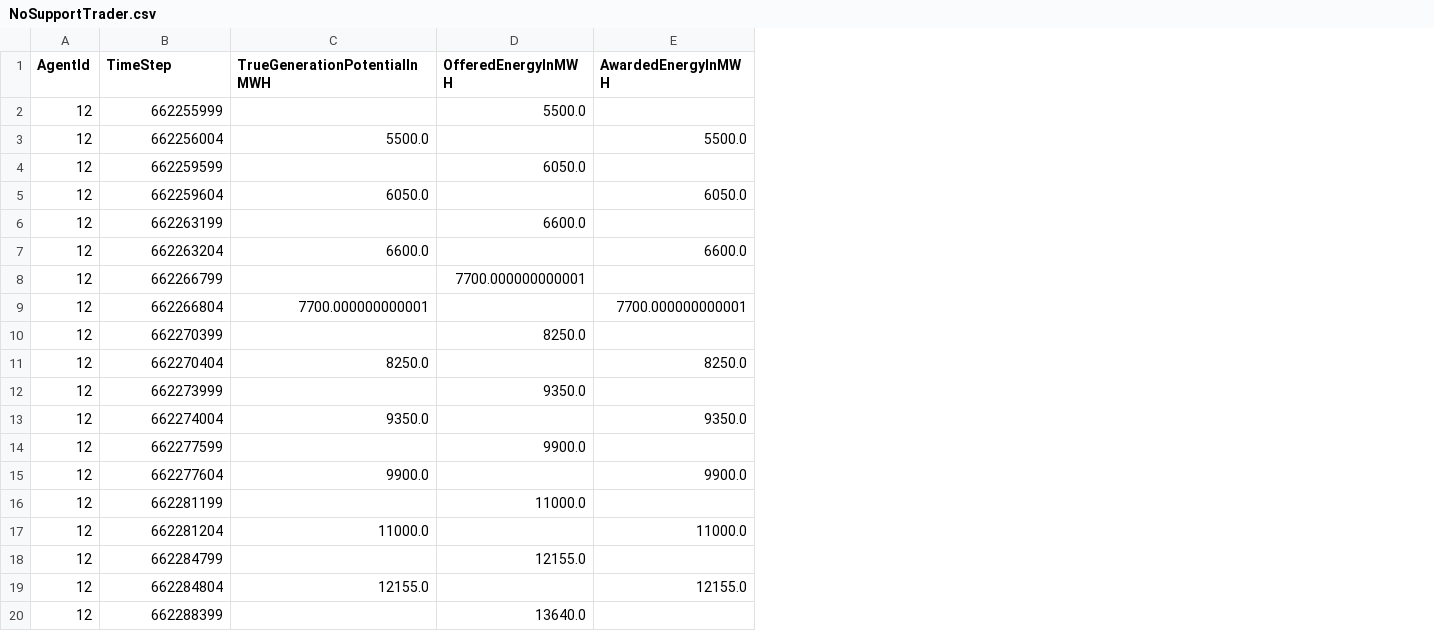
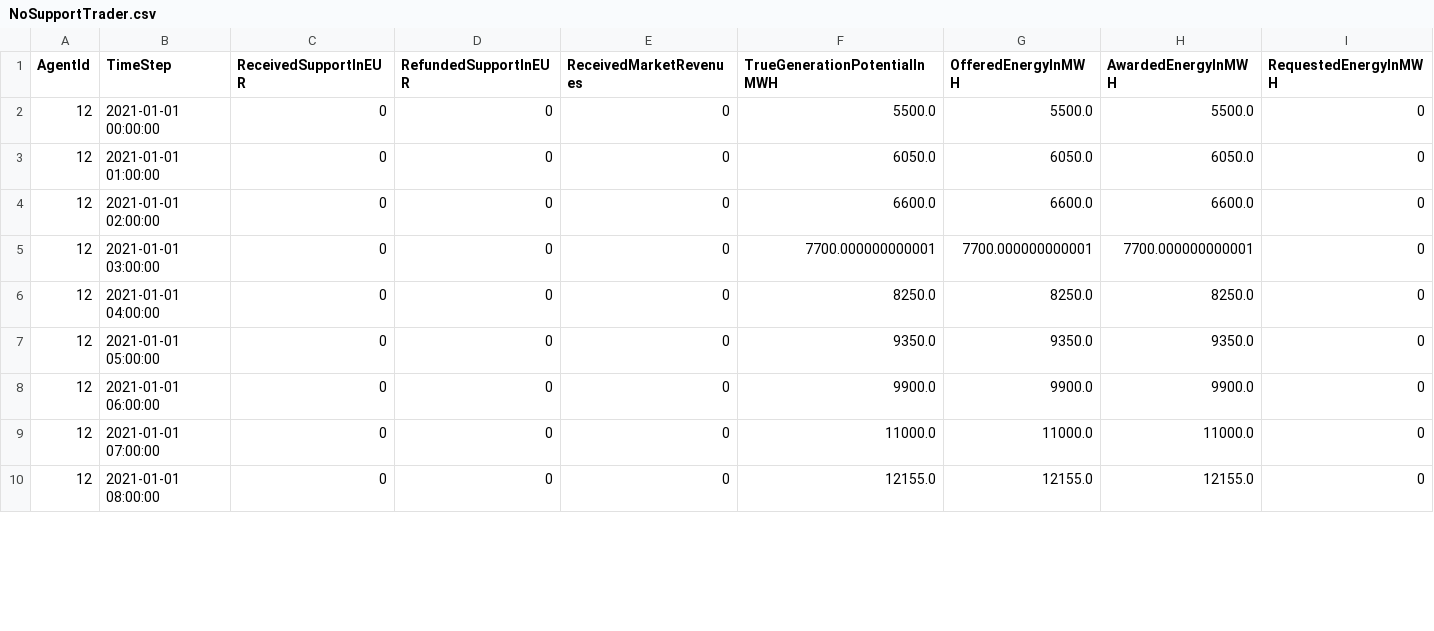
Before and after one commit to openmod-tracker/amiris, a CSV file: result/AMIRIS_Simple_Reference/NoSupportTrader.csv, drawn as a sheet; only a part is shown; removed rows and columns are numbered as before the commit, all else as after; the diff covers the shown part only; the diff names each change by its address in the sheet, - before the commit and + after, or states it on an @@ line.

```diff
--- a/result/AMIRIS_Simple_Reference/NoSupportTrader.csv
+++ b/result/AMIRIS_Simple_Reference/NoSupportTrader.csv
+column C (ReceivedSupportInEUR), rows 2-10: all 0
+column D (RefundedSupportInEUR), rows 2-10: all 0
+column E (ReceivedMarketRevenues), rows 2-10: all 0
+column I (RequestedEnergyInMWH), rows 2-10: all 0
-row 2: 12 | 662255999 |  | 5500.0
-B2 (TimeStep): 662256004
+B2 (TimeStep): 2021-01-01 00:00:00
-G2 (OfferedEnergyInMWH): (empty)
+G2 (OfferedEnergyInMWH): 5500.0
-row 4: 12 | 662259599 |  | 6050.0
-B3 (TimeStep): 662259604
+B3 (TimeStep): 2021-01-01 01:00:00
-G3 (OfferedEnergyInMWH): (empty)
+G3 (OfferedEnergyInMWH): 6050.0
-row 6: 12 | 662263199 |  | 6600.0
-B4 (TimeStep): 662263204
+B4 (TimeStep): 2021-01-01 02:00:00
-G4 (OfferedEnergyInMWH): (empty)
+G4 (OfferedEnergyInMWH): 6600.0
-row 8: 12 | 662266799 |  | 7700.000000000001
-B5 (TimeStep): 662266804
+B5 (TimeStep): 2021-01-01 03:00:00
-G5 (OfferedEnergyInMWH): (empty)
+G5 (OfferedEnergyInMWH): 7700.000000000001
-row 10: 12 | 662270399 |  | 8250.0
-B6 (TimeStep): 662270404
+B6 (TimeStep): 2021-01-01 04:00:00
-G6 (OfferedEnergyInMWH): (empty)
+G6 (OfferedEnergyInMWH): 8250.0
-row 12: 12 | 662273999 |  | 9350.0
-B7 (TimeStep): 662274004
+B7 (TimeStep): 2021-01-01 05:00:00
-G7 (OfferedEnergyInMWH): (empty)
+G7 (OfferedEnergyInMWH): 9350.0
-row 14: 12 | 662277599 |  | 9900.0
-B8 (TimeStep): 662277604
+B8 (TimeStep): 2021-01-01 06:00:00
-G8 (OfferedEnergyInMWH): (empty)
+G8 (OfferedEnergyInMWH): 9900.0
-row 16: 12 | 662281199 |  | 11000.0
-B9 (TimeStep): 662281204
+B9 (TimeStep): 2021-01-01 07:00:00
-G9 (OfferedEnergyInMWH): (empty)
+G9 (OfferedEnergyInMWH): 11000.0
-row 18: 12 | 662284799 |  | 12155.0
-B10 (TimeStep): 662284804
+B10 (TimeStep): 2021-01-01 08:00:00
-G10 (OfferedEnergyInMWH): (empty)
+G10 (OfferedEnergyInMWH): 12155.0
-row 20: 12 | 662288399 |  | 13640.0
```
Also changed, not shown: 14 removed rows and 30 edited cells elsewhere in this file, result/AMIRIS_Simple_Reference/ConventionalPlantOperator.csv, result/AMIRIS_Simple_Reference/ConventionalTrader.csv, 6 other files.
